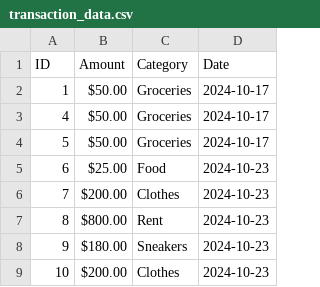
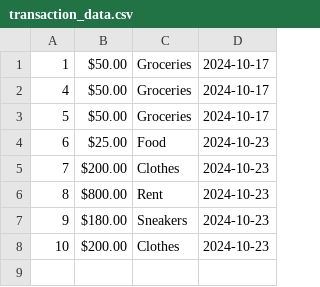
Before and after one commit to andrewozo/DataEngineeringProject, a CSV file: src/transaction_data.csv, drawn as a sheet.

```diff
--- a/src/transaction_data.csv
+++ b/src/transaction_data.csv
@@ -1,2 +1 @@
-ID,Amount,Category,Date
 1,$50.00,Groceries,2024-10-17
```
Also changed, not shown: 3 other files.
